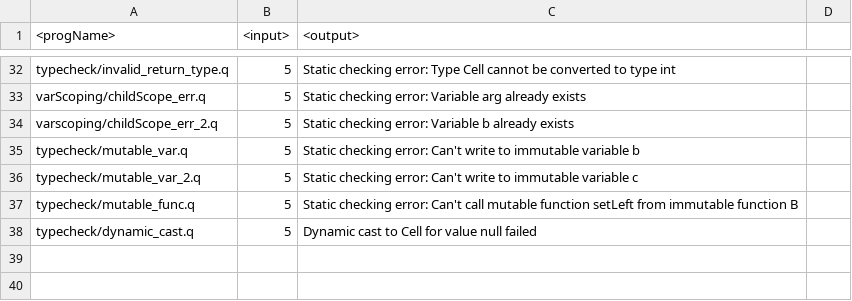
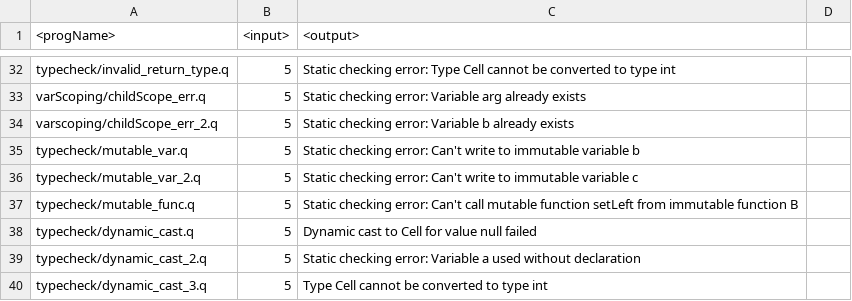
Before and after one commit to 01-Maverick-01/quandary-testcases, a CSV file: outputs.csv, drawn as a sheet; only a part is shown, gaps mark what is left out; the diff names each change by its address in the sheet, - before the commit and + after, or states it on an @@ line.

Commit message:
updating testcases

```diff
--- a/outputs.csv
+++ b/outputs.csv
+row 39: typecheck/dynamic_cast_2.q | 5 | Static checking error: Variable a used without declaration
+row 40: typecheck/dynamic_cast_3.q | 5 | Type Cell cannot be converted to type int
```
